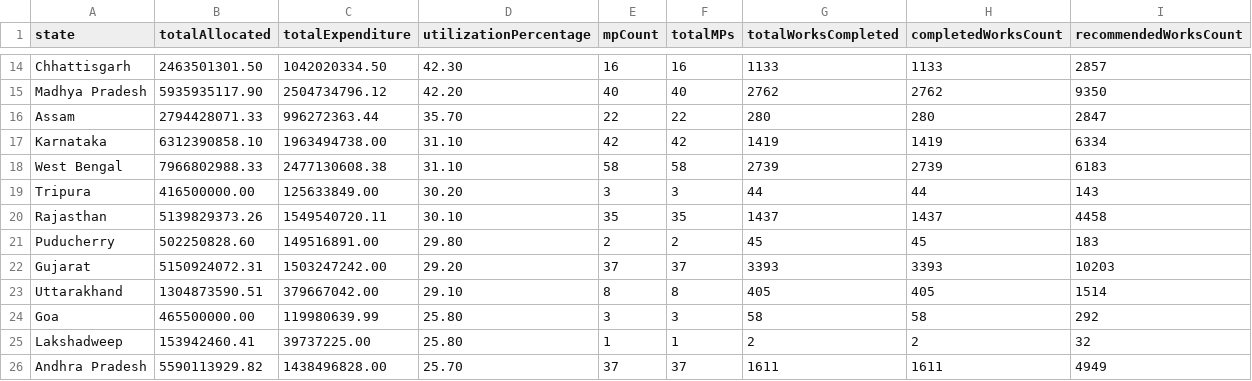
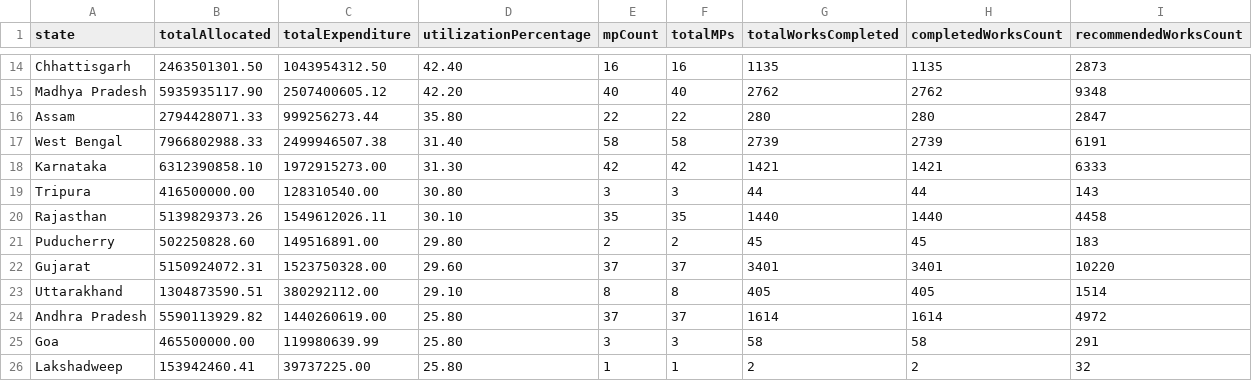
Before and after one commit to suvendu-2006/mplads-intelligence-portal, a CSV file: api/data/all_states_summary.csv, drawn as a sheet; only a part is shown, gaps mark what is left out; removed rows and columns are numbered as before the commit, all else as after; the diff covers the shown part only; the diff names each change by its address in the sheet, - before the commit and + after, or states it on an @@ line.

```diff
--- a/api/data/all_states_summary.csv
+++ b/api/data/all_states_summary.csv
-C14 (totalExpenditure): 1042020334.50
+C14 (totalExpenditure): 1043954312.50
-D14 (utilizationPercentage): 42.30
+D14 (utilizationPercentage): 42.40
-G14 (totalWorksCompleted): 1133
+G14 (totalWorksCompleted): 1135
-H14 (completedWorksCount): 1133
+H14 (completedWorksCount): 1135
-I14 (recommendedWorksCount): 2857
+I14 (recommendedWorksCount): 2873
-C15 (totalExpenditure): 2504734796.12
+C15 (totalExpenditure): 2507400605.12
-I15 (recommendedWorksCount): 9350
+I15 (recommendedWorksCount): 9348
-C16 (totalExpenditure): 996272363.44
+C16 (totalExpenditure): 999256273.44
-D16 (utilizationPercentage): 35.70
+D16 (utilizationPercentage): 35.80
-row 17: Karnataka | 6312390858.10 | 1963494738.00 | 31.10 | 42 | 42 | 1419 | 1419 | 6334
-C17 (totalExpenditure): 2477130608.38
+C17 (totalExpenditure): 2499946507.38
-D17 (utilizationPercentage): 31.10
+D17 (utilizationPercentage): 31.40
-I17 (recommendedWorksCount): 6183
+I17 (recommendedWorksCount): 6191
+row 18: Karnataka | 6312390858.10 | 1972915273.00 | 31.30 | 42 | 42 | 1421 | 1421 | 6333
-C19 (totalExpenditure): 125633849.00
+C19 (totalExpenditure): 128310540.00
-D19 (utilizationPercentage): 30.20
+D19 (utilizationPercentage): 30.80
-C20 (totalExpenditure): 1549540720.11
+C20 (totalExpenditure): 1549612026.11
-G20 (totalWorksCompleted): 1437
+G20 (totalWorksCompleted): 1440
-H20 (completedWorksCount): 1437
+H20 (completedWorksCount): 1440
-C22 (totalExpenditure): 1503247242.00
+C22 (totalExpenditure): 1523750328.00
-D22 (utilizationPercentage): 29.20
+D22 (utilizationPercentage): 29.60
-G22 (totalWorksCompleted): 3393
+G22 (totalWorksCompleted): 3401
-H22 (completedWorksCount): 3393
+H22 (completedWorksCount): 3401
-I22 (recommendedWorksCount): 10203
+I22 (recommendedWorksCount): 10220
-C23 (totalExpenditure): 379667042.00
+C23 (totalExpenditure): 380292112.00
+row 24: Andhra Pradesh | 5590113929.82 | 1440260619.00 | 25.80 | 37 | 37 | 1614 | 1614 | 4972
-I25 (recommendedWorksCount): 292
+I25 (recommendedWorksCount): 291
-row 26: Andhra Pradesh | 5590113929.82 | 1438496828.00 | 25.70 | 37 | 37 | 1611 | 1611 | 4949
```
Also changed, not shown: 63 edited cells elsewhere in this file, api/data/national_overview.csv, 2 other files.
